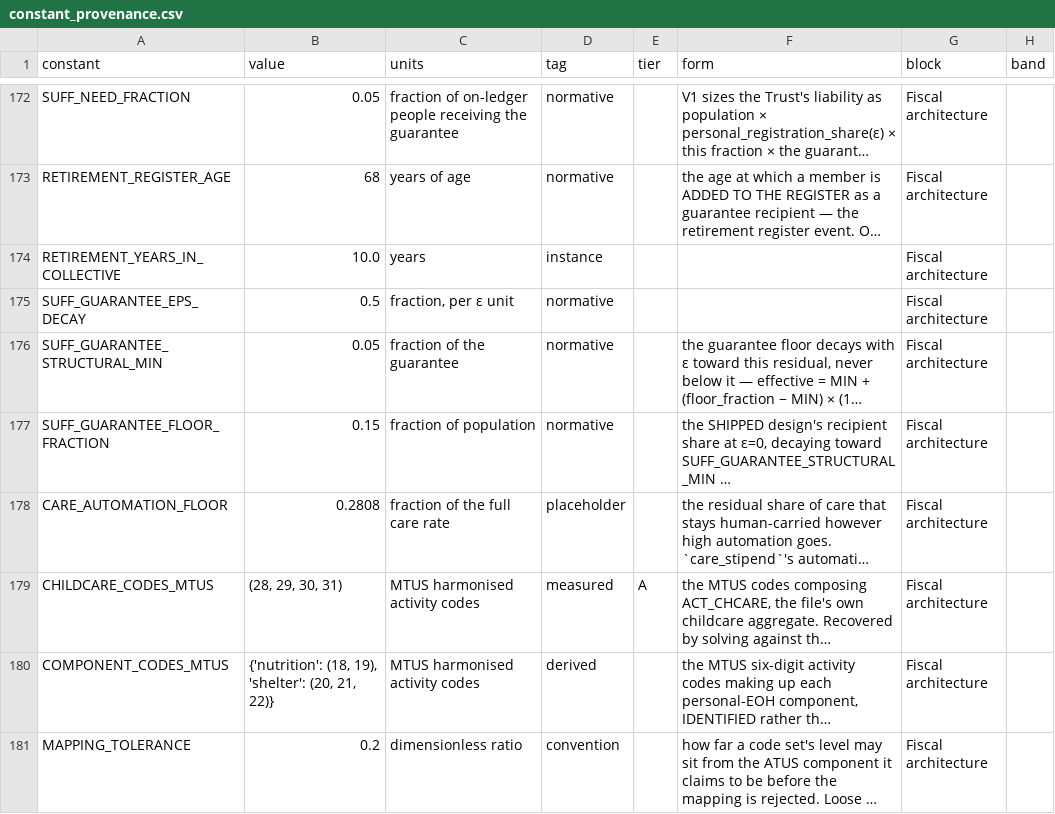
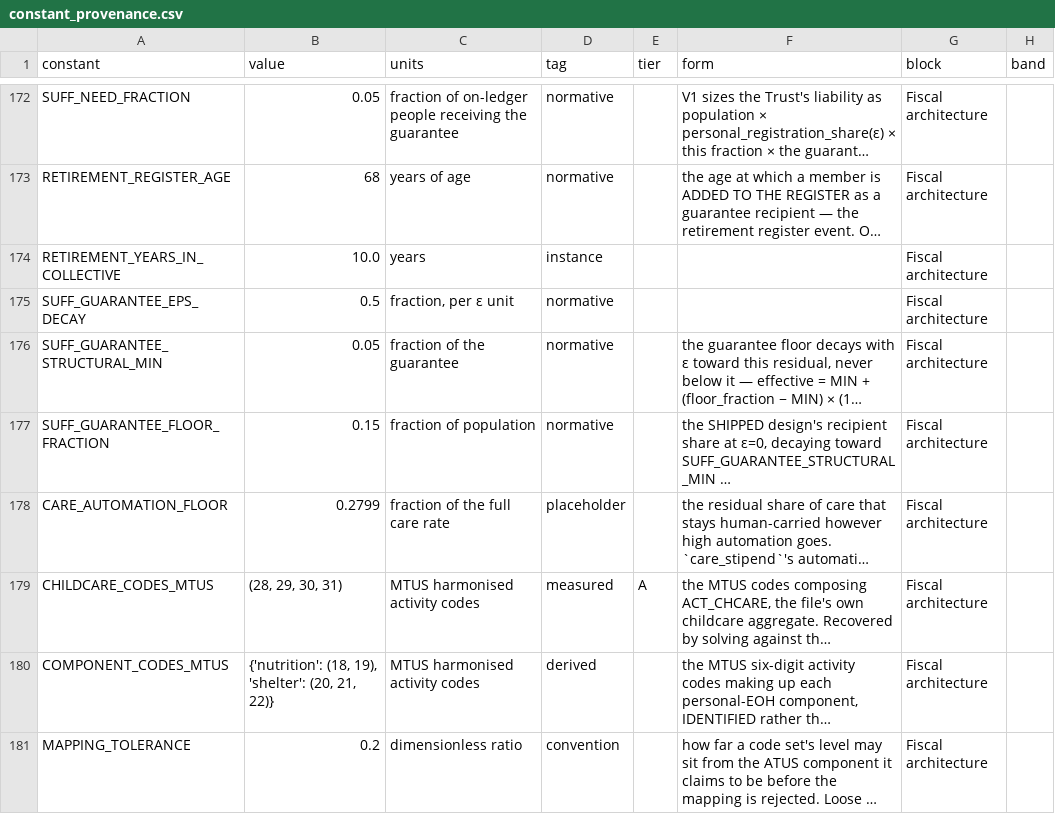
Before and after one commit to Hours-Source/HOURS, a CSV file: hours_eoh/reference/data/constant_provenance.csv, drawn as a sheet; only a part is shown, gaps mark what is left out; long unchanged cells end in …; the diff covers the shown part only; the diff names each change by its address in the sheet, - before the commit and + after, or states it on an @@ line.

```diff
--- a/hours_eoh/reference/data/constant_provenance.csv
+++ b/hours_eoh/reference/data/constant_provenance.csv
-B178 (value): 0.2808
+B178 (value): 0.2799
```
Also changed, not shown: 6 edited cells elsewhere in this file, 22 other files.
